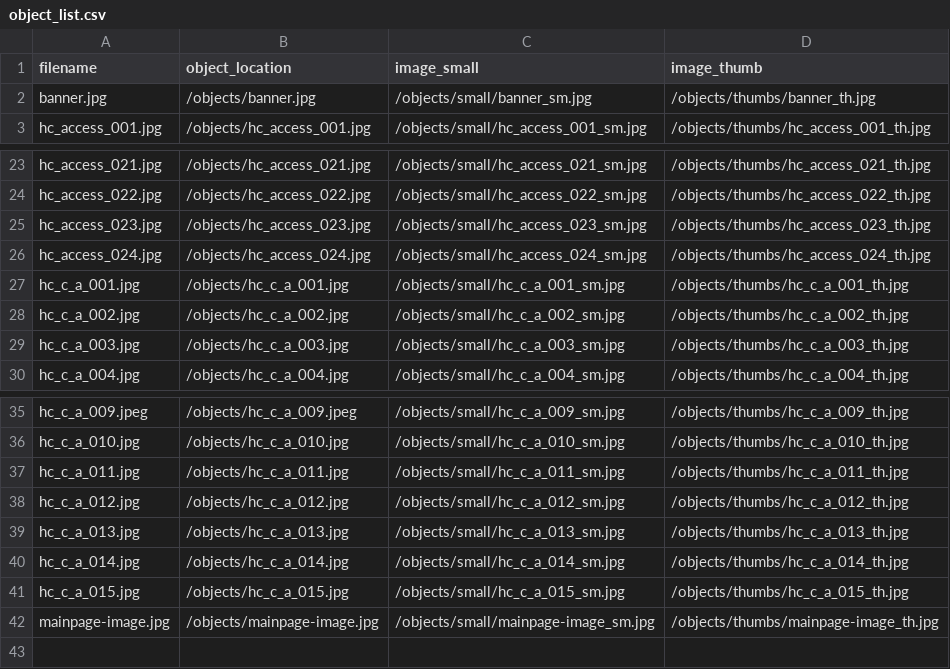
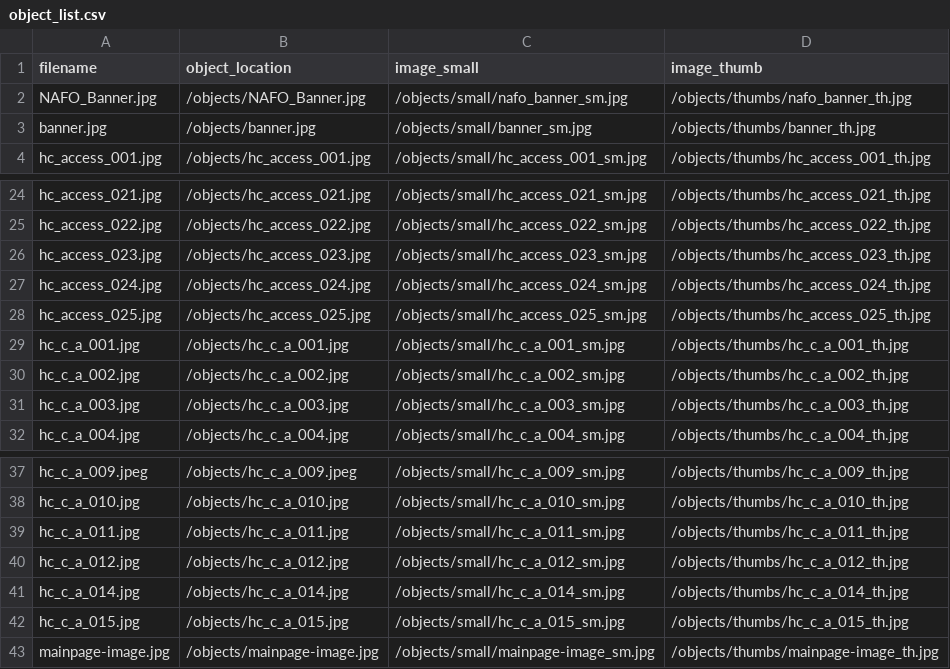
Before and after one commit to sdulicny/heroic-comedy-csv, a CSV file: objects/object_list.csv, drawn as a sheet; only a part is shown, gaps mark what is left out.

```diff
--- a/objects/object_list.csv
+++ b/objects/object_list.csv
@@ -1,2 +1,3 @@
 filename,object_location,image_small,image_thumb
+NAFO_Banner.jpg,/objects/NAFO_Banner.jpg,/objects/small/nafo_banner_sm.jpg,/objects/thumbs/nafo_banner_th.jpg
 banner.jpg,/objects/banner.jpg,/objects/small/banner_sm.jpg,/objects/thumbs/banner_th.jpg
@@ -26,2 +27,3 @@ hc_access_023.jpg,/objects/hc_access_023.jpg,/objects/small/hc_access_023_sm.jpg
 hc_access_024.jpg,/objects/hc_access_024.jpg,/objects/small/hc_access_024_sm.jpg,/objects/thumbs/hc_access_024_th.jpg
+hc_access_025.jpg,/objects/hc_access_025.jpg,/objects/small/hc_access_025_sm.jpg,/objects/thumbs/hc_access_025_th.jpg
 hc_c_a_001.jpg,/objects/hc_c_a_001.jpg,/objects/small/hc_c_a_001_sm.jpg,/objects/thumbs/hc_c_a_001_th.jpg
@@ -38,3 +40,2 @@ hc_c_a_011.jpg,/objects/hc_c_a_011.jpg,/objects/small/hc_c_a_011_sm.jpg,/objects
 hc_c_a_012.jpg,/objects/hc_c_a_012.jpg,/objects/small/hc_c_a_012_sm.jpg,/objects/thumbs/hc_c_a_012_th.jpg
-hc_c_a_013.jpg,/objects/hc_c_a_013.jpg,/objects/small/hc_c_a_013_sm.jpg,/objects/thumbs/hc_c_a_013_th.jpg
 hc_c_a_014.jpg,/objects/hc_c_a_014.jpg,/objects/small/hc_c_a_014_sm.jpg,/objects/thumbs/hc_c_a_014_th.jpg
```
Also changed, not shown: 3 other files.
